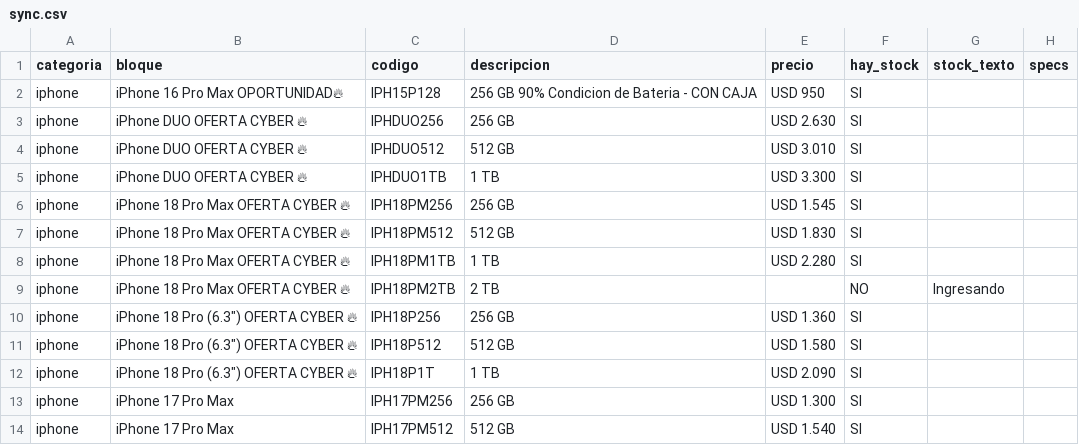
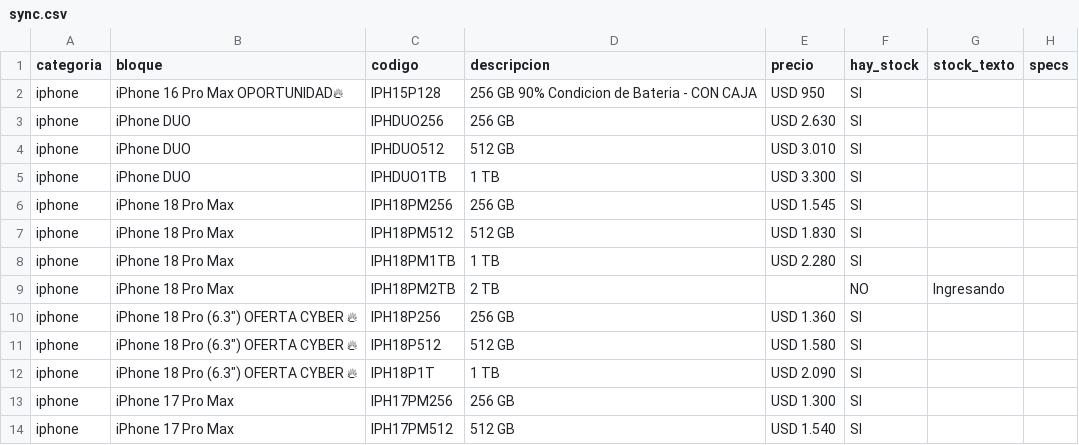
Before and after one commit to tptecno/catalogo, a CSV file: sync.csv, drawn as a sheet; only a part is shown.

Commit message:
Actualización de precios 16/11/2026 09:51

```diff
--- a/sync.csv
+++ b/sync.csv
@@ -2,9 +2,9 @@ categoria,bloque,codigo,descripcion,precio,hay_stock,stock_texto,specs
 iphone,iPhone 16 Pro Max OPORTUNIDAD🔥,IPH15P128,256 GB 90% Condicion de Bateria - CON CAJA,USD 950,SI,,
-iphone,iPhone DUO OFERTA CYBER 🔥,IPHDUO256,256 GB,USD 2.630,SI,,
-iphone,iPhone DUO OFERTA CYBER 🔥,IPHDUO512,512 GB,USD 3.010,SI,,
-iphone,iPhone DUO OFERTA CYBER 🔥,IPHDUO1TB,1 TB,USD 3.300,SI,,
-iphone,iPhone 18 Pro Max OFERTA CYBER 🔥,IPH18PM256,256 GB,USD 1.545,SI,,
-iphone,iPhone 18 Pro Max OFERTA CYBER 🔥,IPH18PM512,512 GB,USD 1.830,SI,,
-iphone,iPhone 18 Pro Max OFERTA CYBER 🔥,IPH18PM1TB,1 TB,USD 2.280,SI,,
-iphone,iPhone 18 Pro Max OFERTA CYBER 🔥,IPH18PM2TB,2 TB,,NO,Ingresando,
+iphone,iPhone DUO,IPHDUO256,256 GB,USD 2.630,SI,,
+iphone,iPhone DUO,IPHDUO512,512 GB,USD 3.010,SI,,
+iphone,iPhone DUO,IPHDUO1TB,1 TB,USD 3.300,SI,,
+iphone,iPhone 18 Pro Max,IPH18PM256,256 GB,USD 1.545,SI,,
+iphone,iPhone 18 Pro Max,IPH18PM512,512 GB,USD 1.830,SI,,
+iphone,iPhone 18 Pro Max,IPH18PM1TB,1 TB,USD 2.280,SI,,
+iphone,iPhone 18 Pro Max,IPH18PM2TB,2 TB,,NO,Ingresando,
 iphone,"iPhone 18 Pro (6.3"") OFERTA CYBER 🔥",IPH18P256,256 GB,USD 1.360,SI,,
```
Also changed, not shown: 4 other files.
